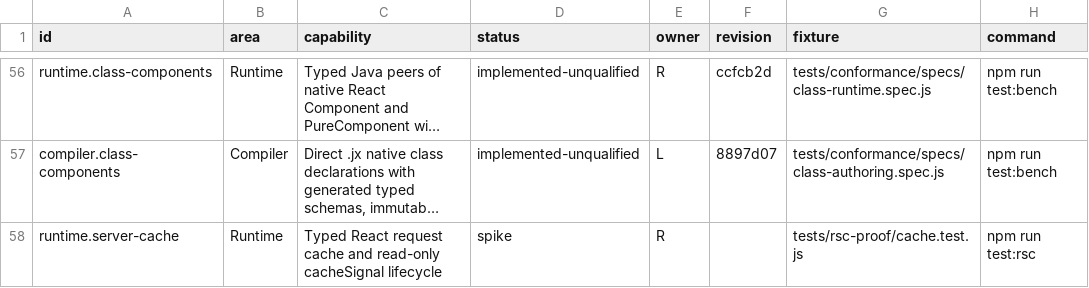
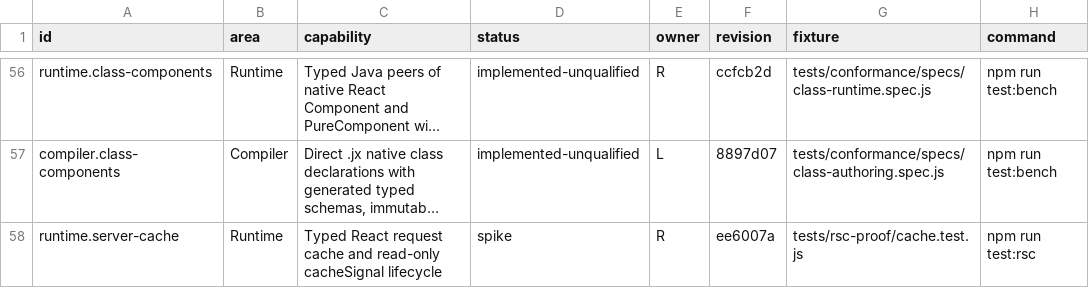
Before and after one commit to lmrrcc/jx, a TSV file: docs/evidence/capabilities.tsv, drawn as a sheet; only a part is shown, gaps mark what is left out; long unchanged cells end in …; the diff names each change by its address in the sheet, - before the commit and + after, or states it on an @@ line.

Commit message:
Record server cache evidence and qualification limits

```diff
--- a/docs/evidence/capabilities.tsv
+++ b/docs/evidence/capabilities.tsv
-F58 (revision): (empty)
+F58 (revision): ee6007a
```
Also changed, not shown: 2 other files.
